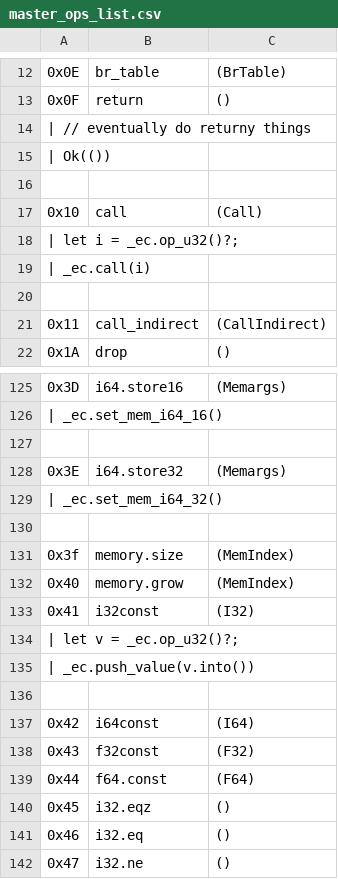
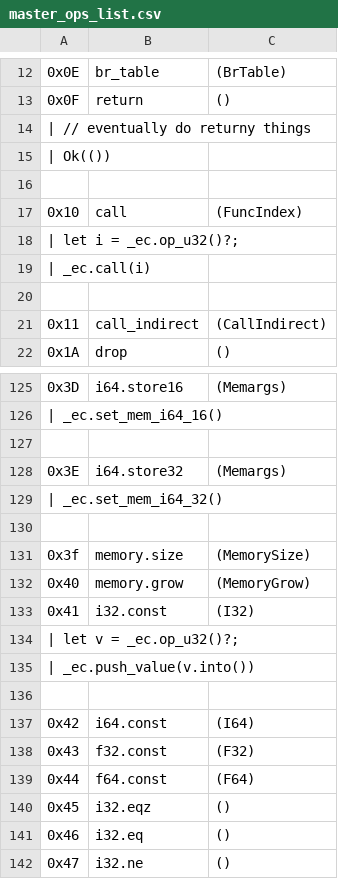
Before and after one commit to jblebrun/wrausmt, a CSV file: codegen/master_ops_list.csv, drawn as a sheet; only a part is shown, gaps mark what is left out.

```diff
--- a/codegen/master_ops_list.csv
+++ b/codegen/master_ops_list.csv
@@ -16,3 +16,3 @@
 
-0x10      ,call                          ,(Call)
+0x10      ,call                          ,(FuncIndex)
 | let i = _ec.op_u32()?;
@@ -130,5 +130,5 @@
 
-0x3f      ,memory.size                   ,(MemIndex)
-0x40      ,memory.grow                   ,(MemIndex)
-0x41      ,i32const                      ,(I32)
+0x3f      ,memory.size                   ,(MemorySize)
+0x40      ,memory.grow                   ,(MemoryGrow)
+0x41      ,i32.const                      ,(I32)
 | let v = _ec.op_u32()?;
@@ -136,4 +136,4 @@
 
-0x42      ,i64const                      ,(I64)
-0x43      ,f32const                      ,(F32)
+0x42      ,i64.const                      ,(I64)
+0x43      ,f32.const                      ,(F32)
 0x44      ,f64.const                     ,(F64)
```
Also changed, not shown: 5 other files.
